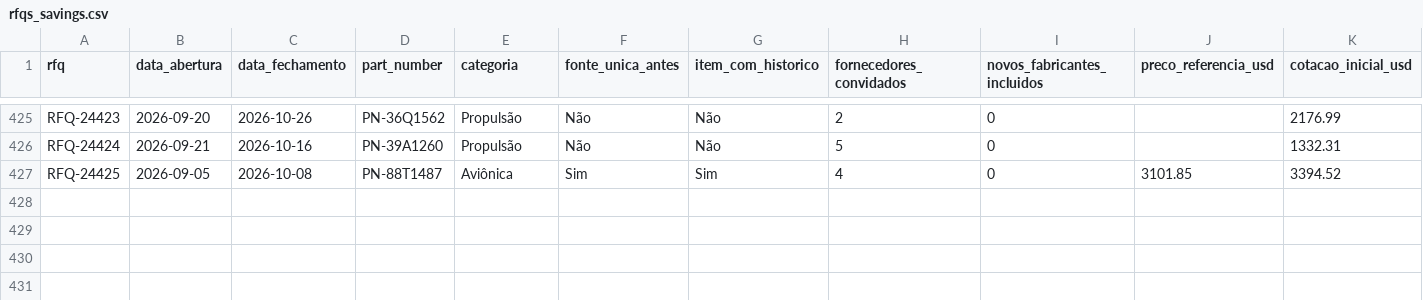
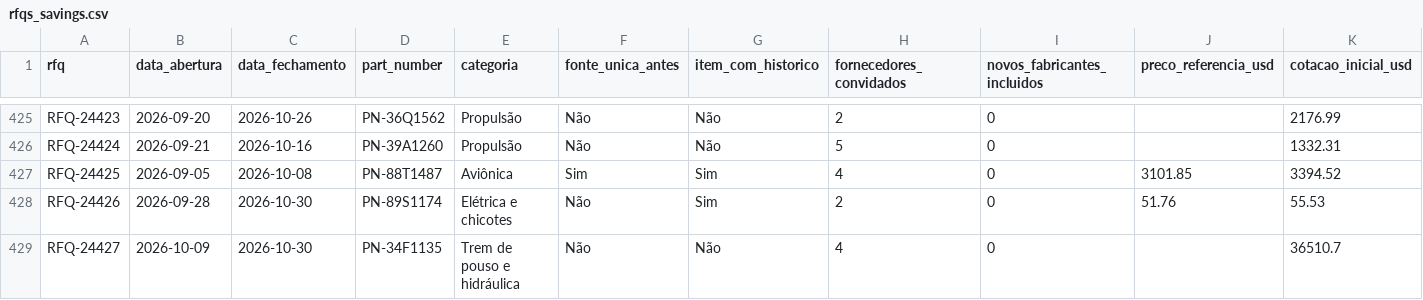
Before and after one commit to stephanyalves-eng/procurement-market-briefs, a CSV file: data/synthetic/rfqs_savings.csv, drawn as a sheet; only a part is shown, gaps mark what is left out; rows hold the shown columns only; the diff names each change by its address in the sheet, - before the commit and + after, or states it on an @@ line.

```diff
--- a/data/synthetic/rfqs_savings.csv
+++ b/data/synthetic/rfqs_savings.csv
+row 428: RFQ-24426 | 2026-09-28 | 2026-10-30 | PN-89S1174 | Elétrica e chicotes | Não | Sim | 2 | 0 | 51.76 | 55.53
+row 429: RFQ-24427 | 2026-10-09 | 2026-10-30 | PN-34F1135 | Trem de pouso e hidráulica | Não | Não | 4 | 0 |  | 36510.7
```
Also changed, not shown: data/synthetic/_truth/notas_qualidade.csv, data/synthetic/notas_qualidade.csv, 29 other files.
